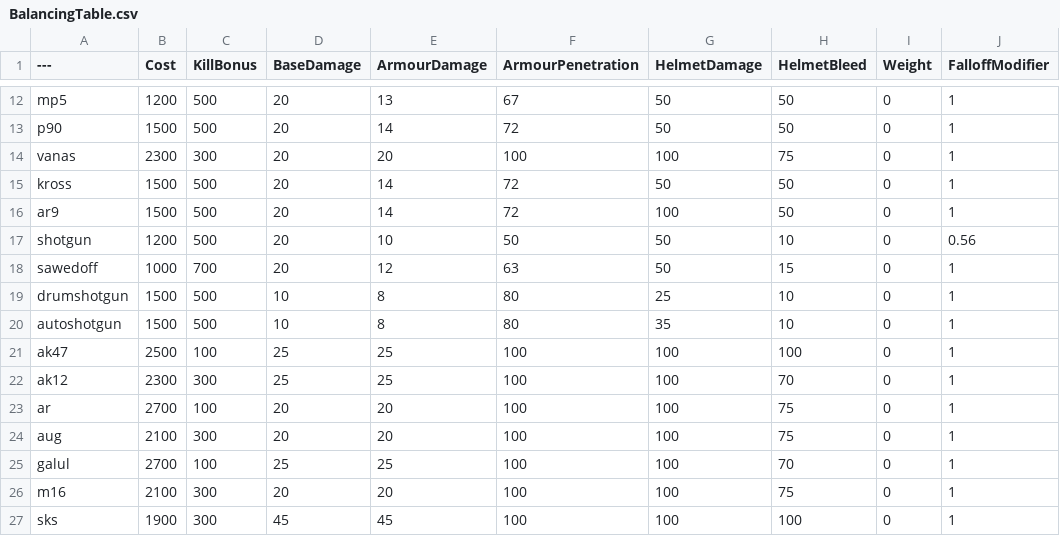
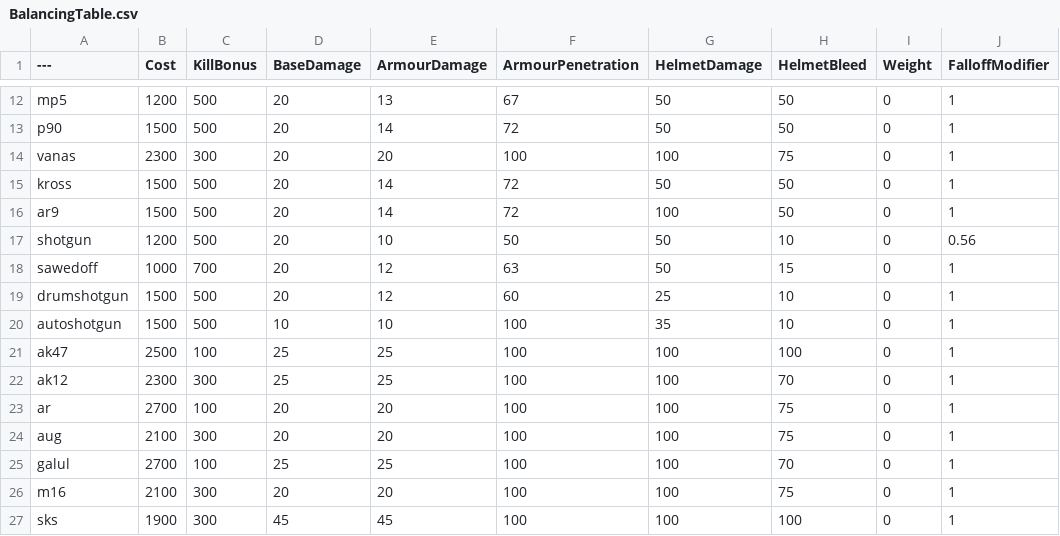
Before and after one commit to Mafuyu03/BalancingTable, a CSV file: BalancingTable.csv, drawn as a sheet; only a part is shown, gaps mark what is left out; the diff names each change by its address in the sheet, - before the commit and + after, or states it on an @@ line.

Commit message:
Update BalancingTable.csv

```diff
--- a/BalancingTable.csv
+++ b/BalancingTable.csv
-D19 (BaseDamage): 10
+D19 (BaseDamage): 20
-E19 (ArmourDamage): 8
+E19 (ArmourDamage): 12
-F19 (ArmourPenetration): 80
+F19 (ArmourPenetration): 60
-E20 (ArmourDamage): 8
+E20 (ArmourDamage): 10
-F20 (ArmourPenetration): 80
+F20 (ArmourPenetration): 100
```
